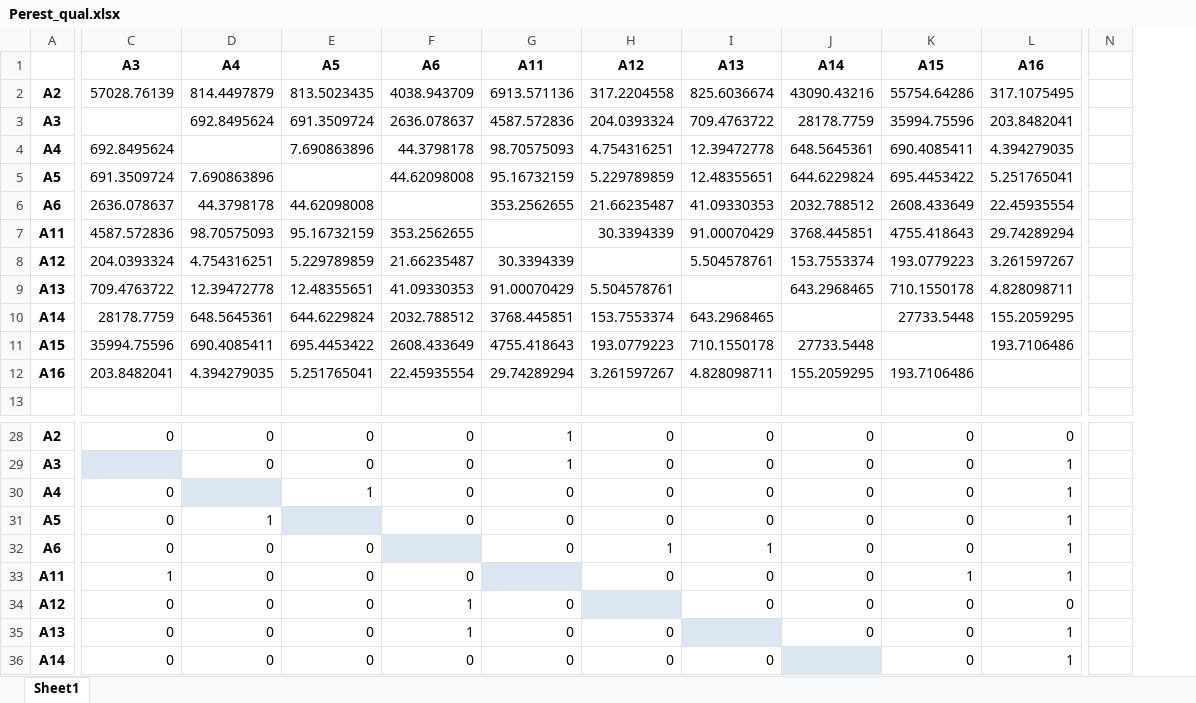
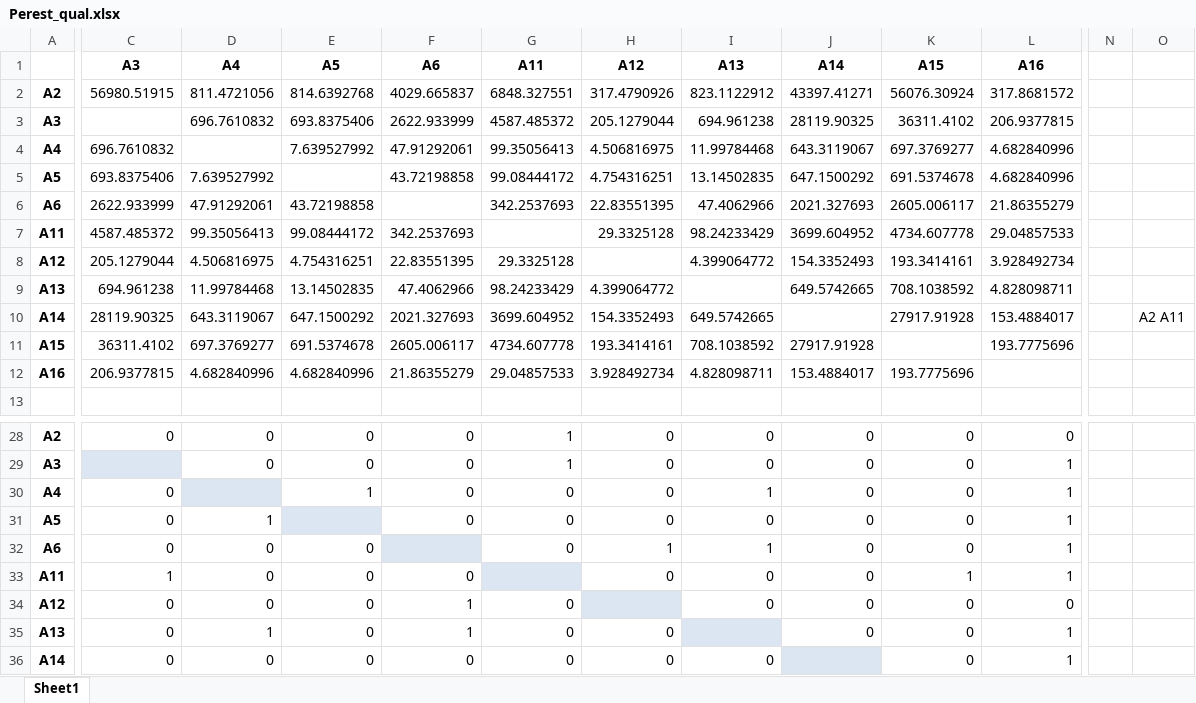
Before and after one commit to lalalaoalla/static-analysis-of-non-numeric-data, an Excel workbook: 1лаба/Perest_qual.xlsx, sheet Sheet1, drawn as a sheet; only a part is shown, gaps mark what is left out; values as stored, in another font and other column widths than the file's, no borders; removed rows and columns are numbered as before the commit, all else as after; rows hold the shown columns only; the diff names each change by its address in the sheet, - before the commit and + after, or states it on an @@ line.

```diff
--- a/1лаба/Perest_qual.xlsx (sheet Sheet1)
+++ b/1лаба/Perest_qual.xlsx (sheet Sheet1)
-column N, empty
+column N, empty
+column O, empty
-row 2: A2 | 57028.76139 | 814.4497879 | 813.5023435 | 4038.943709 | 6913.571136 | 317.2204558 | 825.6036674 | 43090.43216 | 55754.64286 | 317.1075495
-row 3: A3 |  | 692.8495624 | 691.3509724 | 2636.078637 | 4587.572836 | 204.0393324 | 709.4763722 | 28178.7759 | 35994.75596 | 203.8482041
-row 4: A4 | 692.8495624 |  | 7.690863896 | 44.3798178 | 98.70575093 | 4.754316251 | 12.39472778 | 648.5645361 | 690.4085411 | 4.394279035
-row 5: A5 | 691.3509724 | 7.690863896 |  | 44.62098008 | 95.16732159 | 5.229789859 | 12.48355651 | 644.6229824 | 695.4453422 | 5.251765041
-row 6: A6 | 2636.078637 | 44.3798178 | 44.62098008 |  | 353.2562655 | 21.66235487 | 41.09330353 | 2032.788512 | 2608.433649 | 22.45935554
-row 7: A11 | 4587.572836 | 98.70575093 | 95.16732159 | 353.2562655 |  | 30.3394339 | 91.00070429 | 3768.445851 | 4755.418643 | 29.74289294
-row 8: A12 | 204.0393324 | 4.754316251 | 5.229789859 | 21.66235487 | 30.3394339 |  | 5.504578761 | 153.7553374 | 193.0779223 | 3.261597267
-row 9: A13 | 709.4763722 | 12.39472778 | 12.48355651 | 41.09330353 | 91.00070429 | 5.504578761 |  | 643.2968465 | 710.1550178 | 4.828098711
-row 10: A14 | 28178.7759 | 648.5645361 | 644.6229824 | 2032.788512 | 3768.445851 | 153.7553374 | 643.2968465 |  | 27733.5448 | 155.2059295
-row 11: A15 | 35994.75596 | 690.4085411 | 695.4453422 | 2608.433649 | 4755.418643 | 193.0779223 | 710.1550178 | 27733.5448 |  | 193.7106486
-row 12: A16 | 203.8482041 | 4.394279035 | 5.251765041 | 22.45935554 | 29.74289294 | 3.261597267 | 4.828098711 | 155.2059295 | 193.7106486
+row 2: A2 | 56980.51915 | 811.4721056 | 814.6392768 | 4029.665837 | 6848.327551 | 317.4790926 | 823.1122912 | 43397.41271 | 56076.30924 | 317.8681572
+row 3: A3 |  | 696.7610832 | 693.8375406 | 2622.933999 | 4587.485372 | 205.1279044 | 694.961238 | 28119.90325 | 36311.4102 | 206.9377815
+row 4: A4 | 696.7610832 |  | 7.639527992 | 47.91292061 | 99.35056413 | 4.506816975 | 11.99784468 | 643.3119067 | 697.3769277 | 4.682840996
+row 5: A5 | 693.8375406 | 7.639527992 |  | 43.72198858 | 99.08444172 | 4.754316251 | 13.14502835 | 647.1500292 | 691.5374678 | 4.682840996
+row 6: A6 | 2622.933999 | 47.91292061 | 43.72198858 |  | 342.2537693 | 22.83551395 | 47.4062966 | 2021.327693 | 2605.006117 | 21.86355279
+row 7: A11 | 4587.485372 | 99.35056413 | 99.08444172 | 342.2537693 |  | 29.3325128 | 98.24233429 | 3699.604952 | 4734.607778 | 29.04857533
+row 8: A12 | 205.1279044 | 4.506816975 | 4.754316251 | 22.83551395 | 29.3325128 |  | 4.399064772 | 154.3352493 | 193.3414161 | 3.928492734
+row 9: A13 | 694.961238 | 11.99784468 | 13.14502835 | 47.4062966 | 98.24233429 | 4.399064772 |  | 649.5742665 | 708.1038592 | 4.828098711
+row 10: A14 | 28119.90325 | 643.3119067 | 647.1500292 | 2021.327693 | 3699.604952 | 154.3352493 | 649.5742665 |  | 27917.91928 | 153.4884017 |  | А2 А11
+row 11: A15 | 36311.4102 | 697.3769277 | 691.5374678 | 2605.006117 | 4734.607778 | 193.3414161 | 708.1038592 | 27917.91928 |  | 193.7775696
+row 12: A16 | 206.9377815 | 4.682840996 | 4.682840996 | 21.86355279 | 29.04857533 | 3.928492734 | 4.828098711 | 153.4884017 | 193.7775696
-I30 (A13): 0
+I30 (A13): 1
-D35 (A4): 0
+D35 (A4): 1
```
Also changed, not shown: 1лаба/Perest_quan.xlsx, 1лаба/crm_quan.xlsx, 7 other files.
